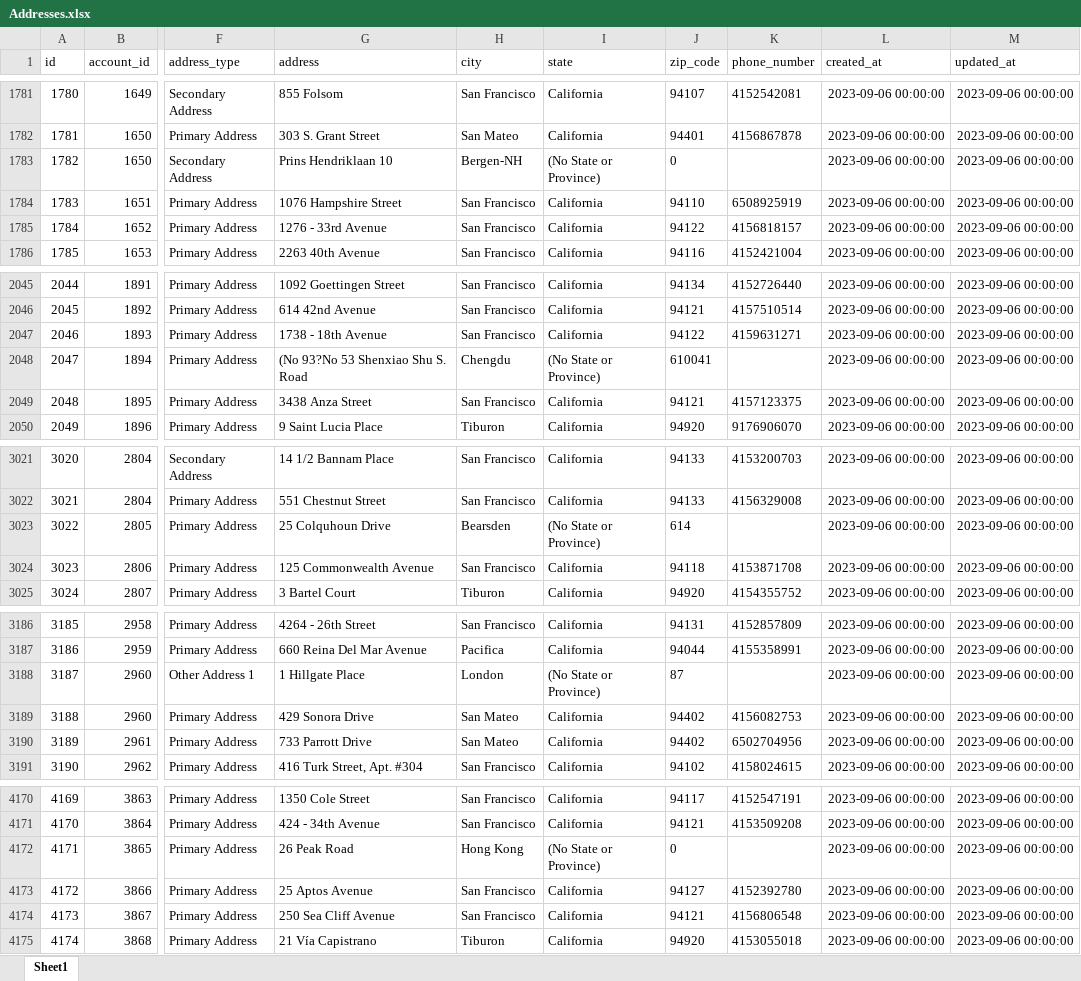
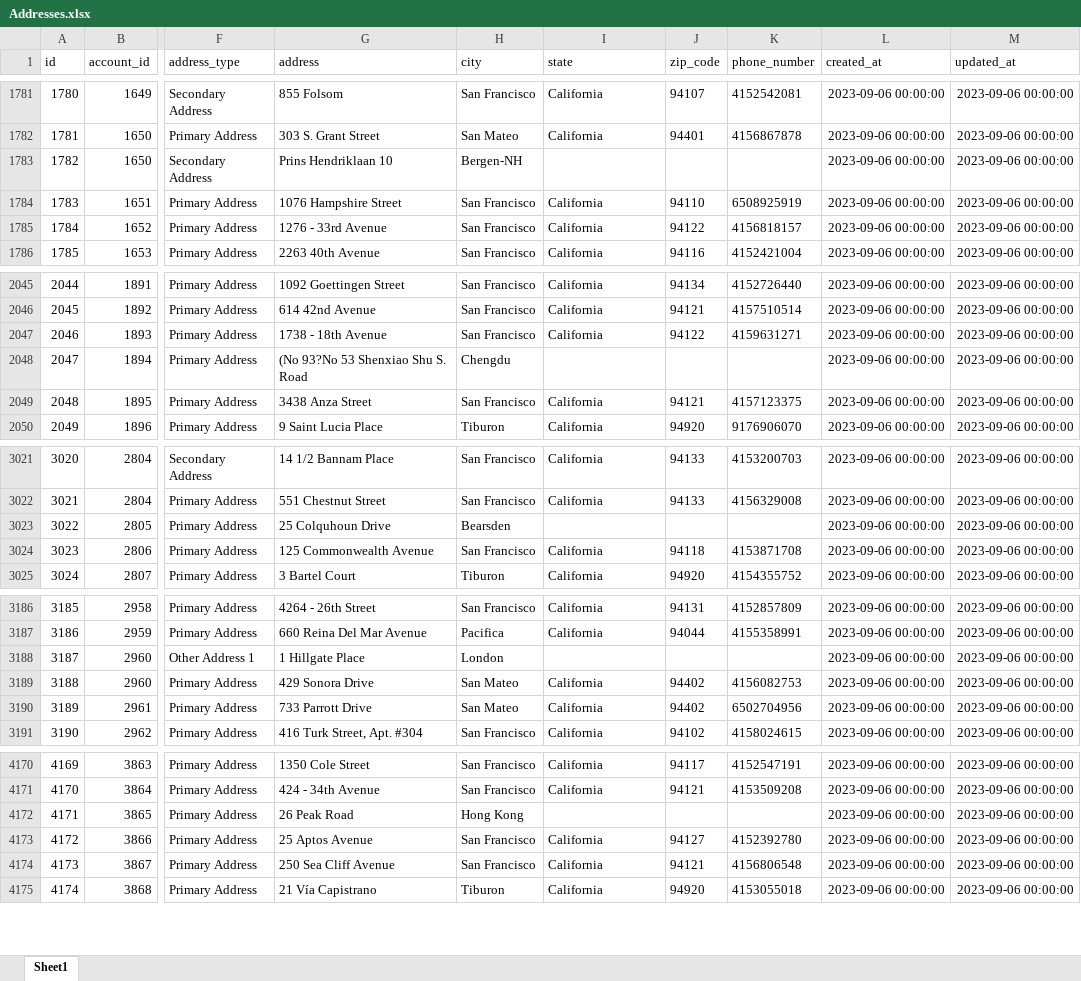
Before and after one commit to vahnmarty/mysi, an Excel workbook: storage/app/Addresses.xlsx, sheet Sheet1, drawn as a sheet; only a part is shown, gaps mark what is left out; values as stored, in another font and other column widths than the file's, no borders; the diff covers the shown part only; the diff names each change by its address in the sheet, - before the commit and + after, or states it on an @@ line.

Commit message:
new excels

```diff
--- a/storage/app/Addresses.xlsx (sheet Sheet1)
+++ b/storage/app/Addresses.xlsx (sheet Sheet1)
-I1783 (state): (No State or Province)
+I1783 (state): (empty)
-J1783 (zip_code): 0
+J1783 (zip_code): (empty)
-I2048 (state): (No State or Province)
+I2048 (state): (empty)
-J2048 (zip_code): 610041
+J2048 (zip_code): (empty)
-I3023 (state): (No State or Province)
+I3023 (state): (empty)
-J3023 (zip_code): 614
+J3023 (zip_code): (empty)
-I3188 (state): (No State or Province)
+I3188 (state): (empty)
-J3188 (zip_code): 87
+J3188 (zip_code): (empty)
-I4172 (state): (No State or Province)
+I4172 (state): (empty)
-J4172 (zip_code): 0
+J4172 (zip_code): (empty)
```
Also changed, not shown: 60 edited cells elsewhere in this sheet, storage/app/Accounts.xlsx, 3 other files.
